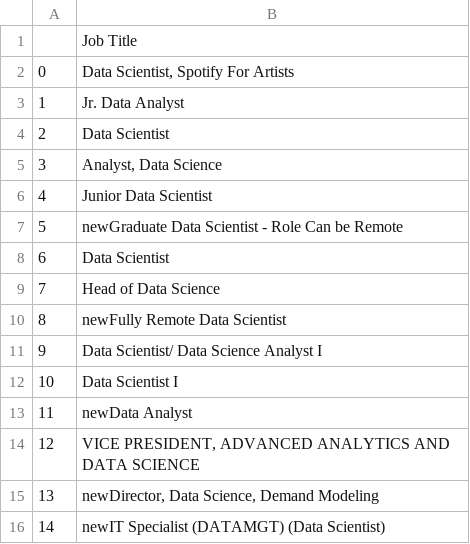
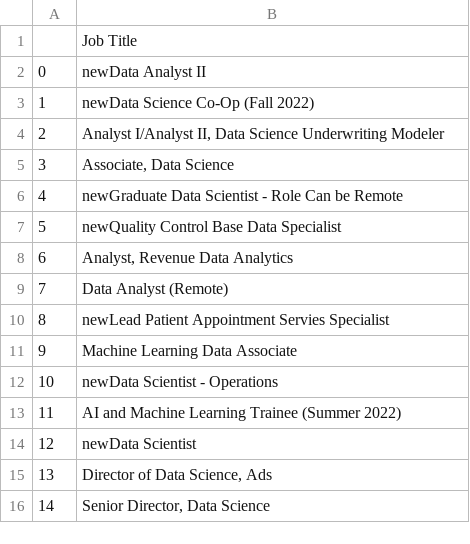
Before and after one commit to Ella-Essilfie/assignments, a CSV file: Indeed Remote Jobs First Page.csv, drawn as a sheet.

```diff
--- a/Indeed Remote Jobs First Page.csv
+++ b/Indeed Remote Jobs First Page.csv
@@ -1,16 +1,16 @@
 ,Job Title
-0,"Data Scientist, Spotify For Artists"
-1,Jr. Data Analyst
-2,Data Scientist
-3,"Analyst, Data Science"
-4,Junior Data Scientist
-5,newGraduate Data Scientist - Role Can be Remote
-6,Data Scientist
-7,Head of Data Science
-8,newFully Remote Data Scientist
-9,Data Scientist/ Data Science Analyst I
-10,Data Scientist I
-11,newData Analyst
-12,"VICE PRESIDENT, ADVANCED ANALYTICS AND DATA SCIENCE"
-13,"newDirector, Data Science, Demand Modeling"
-14,newIT Specialist (DATAMGT) (Data Scientist)
+0,newData Analyst II
+1,newData Science Co-Op (Fall 2022)
+2,"Analyst I/Analyst II, Data Science Underwriting Modeler"
+3,"Associate, Data Science"
+4,newGraduate Data Scientist - Role Can be Remote
+5,newQuality Control Base Data Specialist
+6,"Analyst, Revenue Data Analytics"
+7,Data Analyst (Remote)
+8,newLead Patient Appointment Servies Specialist
+9,Machine Learning Data Associate
+10,newData Scientist - Operations
+11,AI and Machine Learning Trainee (Summer 2022)
+12,newData Scientist
+13,"Director of Data Science, Ads"
+14,"Senior Director, Data Science"
```
Also changed, not shown: 10 other files.
